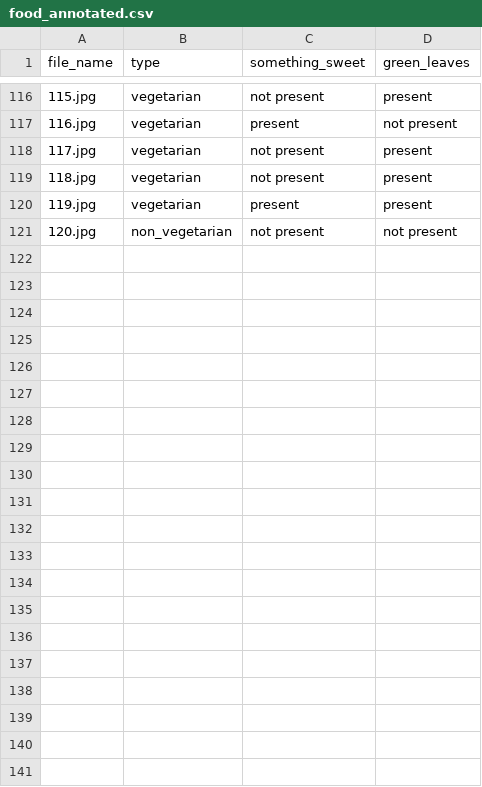
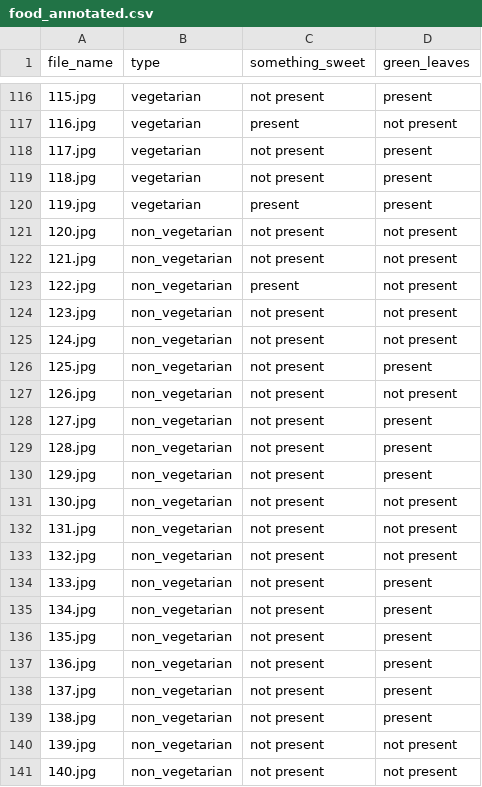
Before and after one commit to NandhiniPython/food, a CSV file: food_annotated.csv, drawn as a sheet; only a part is shown, gaps mark what is left out; the diff names each change by its address in the sheet, - before the commit and + after, or states it on an @@ line.

Commit message:
Add files via upload

```diff
--- a/food_annotated.csv
+++ b/food_annotated.csv
+row 122: 121.jpg | non_vegetarian | not present | not present
+row 123: 122.jpg | non_vegetarian | present | not present
+row 124: 123.jpg | non_vegetarian | not present | not present
+row 125: 124.jpg | non_vegetarian | not present | not present
+row 126: 125.jpg | non_vegetarian | not present | present
+row 127: 126.jpg | non_vegetarian | not present | not present
+row 128: 127.jpg | non_vegetarian | not present | present
+row 129: 128.jpg | non_vegetarian | not present | present
+row 130: 129.jpg | non_vegetarian | not present | present
+row 131: 130.jpg | non_vegetarian | not present | not present
+row 132: 131.jpg | non_vegetarian | not present | not present
+row 133: 132.jpg | non_vegetarian | not present | not present
+row 134: 133.jpg | non_vegetarian | not present | present
+row 135: 134.jpg | non_vegetarian | not present | present
+row 136: 135.jpg | non_vegetarian | not present | present
+row 137: 136.jpg | non_vegetarian | not present | present
+row 138: 137.jpg | non_vegetarian | not present | present
+row 139: 138.jpg | non_vegetarian | not present | present
+row 140: 139.jpg | non_vegetarian | not present | not present
+row 141: 140.jpg | non_vegetarian | not present | not present
```
